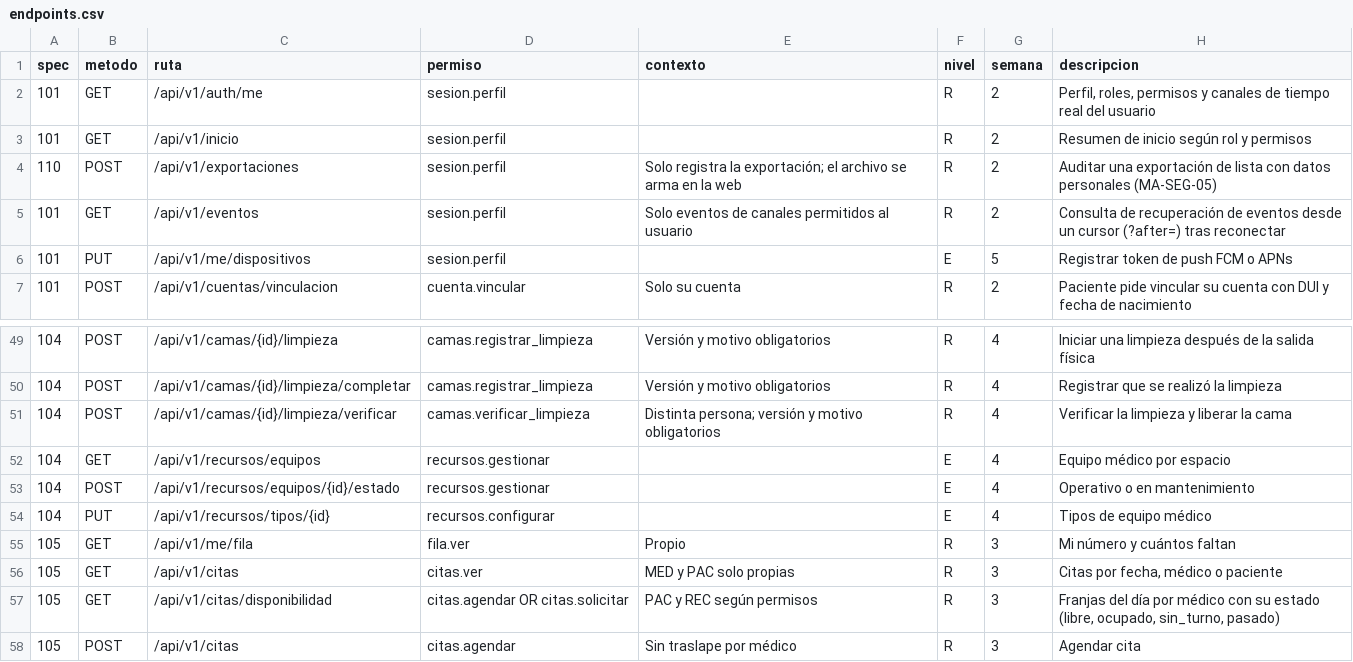
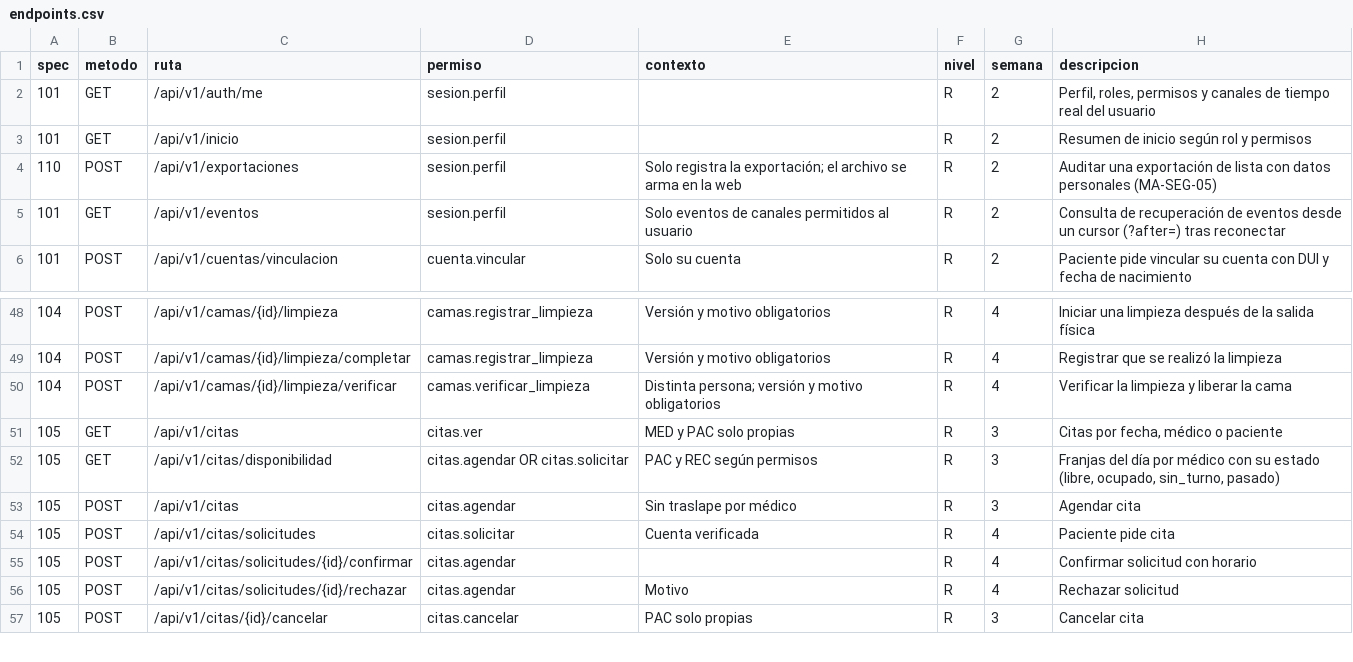
Before and after one commit to jojosenthusiast/Gestion_hospitalaria_universitaria_Climesa, a CSV file: docs/arquitectura/datos/endpoints.csv, drawn as a sheet; only a part is shown, gaps mark what is left out; the shorter side is filled out with more unchanged rows.

Commit message:
feat(catalog): admin resource control and catalog aligned with reality
D-05/D-091: the administrator's resource control is inventory plus
building. ADM gets inventario.ver; the recursos.* permissions and the
/recursos/*, /me/dispositivos and /me/fila catalog rows are retired.
Configuring inventory no longer grants movement types the API rejects.
GET /turnos/cobertura gets its client: a weekly coverage-gap alert in
the web shifts planner (MA-REQ-01, MA-REQ-02).

```diff
--- a/docs/arquitectura/datos/endpoints.csv
+++ b/docs/arquitectura/datos/endpoints.csv
@@ -5,3 +5,2 @@ spec,metodo,ruta,permiso,contexto,nivel,semana,descripcion
 101,GET,/api/v1/eventos,sesion.perfil,Solo eventos de canales permitidos al usuario,R,2,Consulta de recuperación de eventos desde un cursor (?after=) tras reconectar
-101,PUT,/api/v1/me/dispositivos,sesion.perfil,,E,5,Registrar token de push FCM o APNs
 101,POST,/api/v1/cuentas/vinculacion,cuenta.vincular,Solo su cuenta,R,2,Paciente pide vincular su cuenta con DUI y fecha de nacimiento
@@ -51,6 +50,2 @@ spec,metodo,ruta,permiso,contexto,nivel,semana,descripcion
 104,POST,/api/v1/camas/{id}/limpieza/verificar,camas.verificar_limpieza,Distinta persona; versión y motivo obligatorios,R,4,Verificar la limpieza y liberar la cama
-104,GET,/api/v1/recursos/equipos,recursos.gestionar,,E,4,Equipo médico por espacio
-104,POST,/api/v1/recursos/equipos/{id}/estado,recursos.gestionar,,E,4,Operativo o en mantenimiento
-104,PUT,/api/v1/recursos/tipos/{id},recursos.configurar,,E,4,Tipos de equipo médico
-105,GET,/api/v1/me/fila,fila.ver,Propio,R,3,Mi número y cuántos faltan
 105,GET,/api/v1/citas,citas.ver,MED y PAC solo propias,R,3,"Citas por fecha, médico o paciente"
```
Also changed, not shown: docs/arquitectura/datos/permisos.csv, 14 other files.
